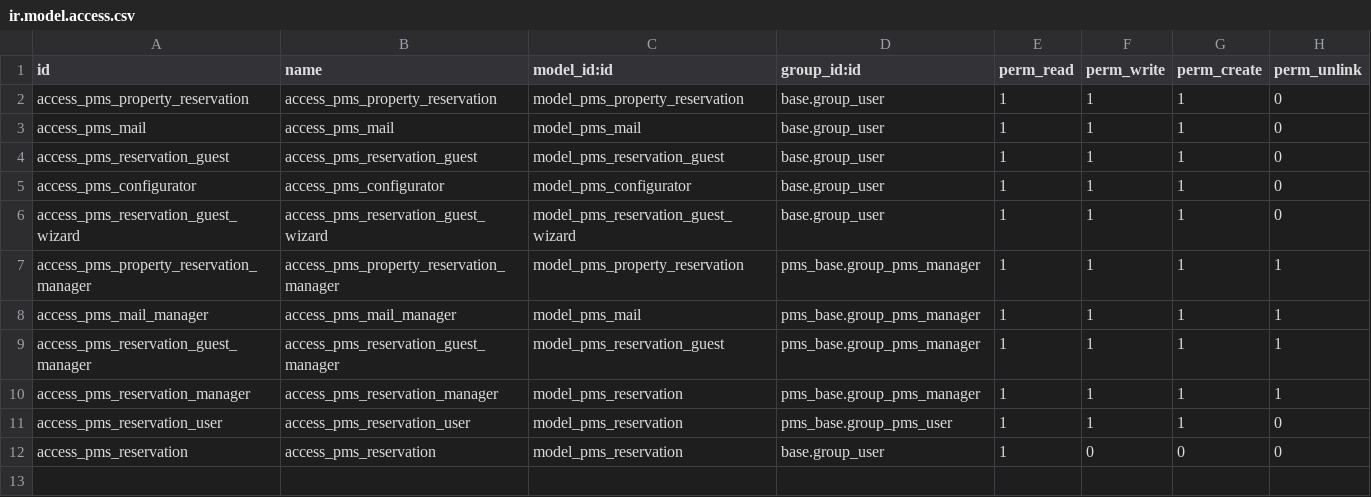
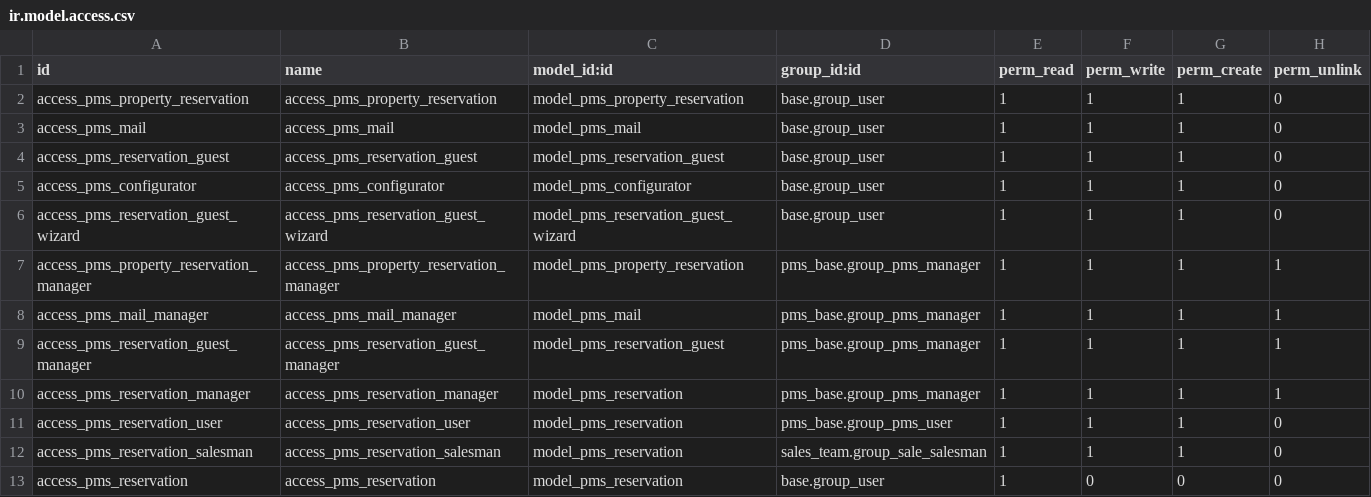
Before and after one commit to ursais/pms, a CSV file: pms_sale/security/ir.model.access.csv, drawn as a sheet.

Commit message:
[FIX] pms_sale: Permission

```diff
--- a/pms_sale/security/ir.model.access.csv
+++ b/pms_sale/security/ir.model.access.csv
@@ -11,2 +11,3 @@ access_pms_reservation_manager,access_pms_reservation_manager,model_pms_reservat
 access_pms_reservation_user,access_pms_reservation_user,model_pms_reservation,pms_base.group_pms_user,1,1,1,0
+access_pms_reservation_salesman,access_pms_reservation_salesman,model_pms_reservation,sales_team.group_sale_salesman,1,1,1,0
 access_pms_reservation,access_pms_reservation,model_pms_reservation,base.group_user,1,0,0,0
```
